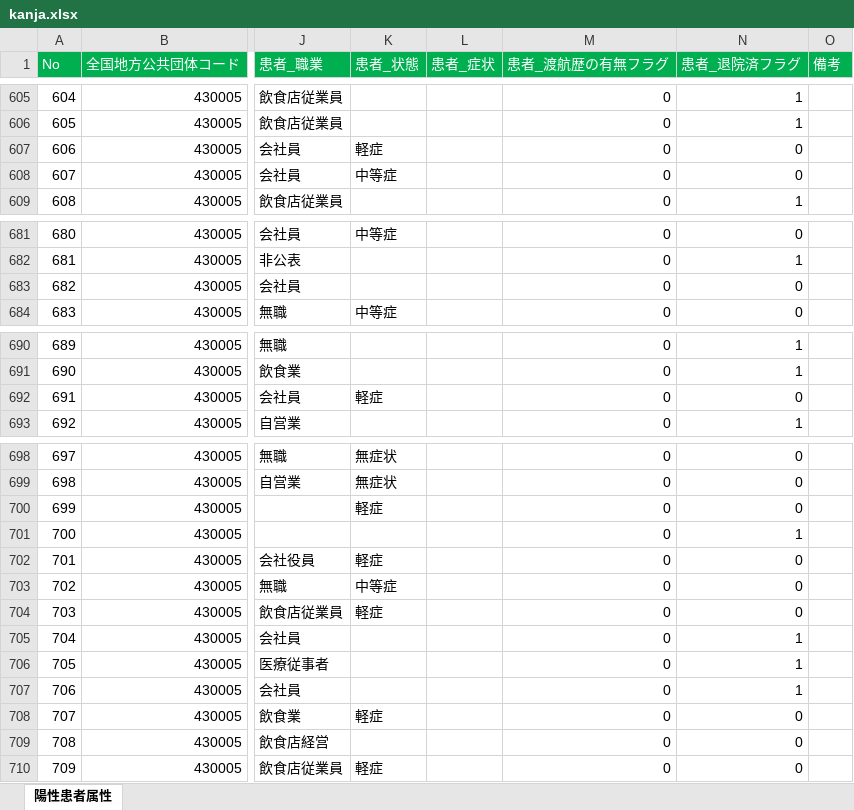
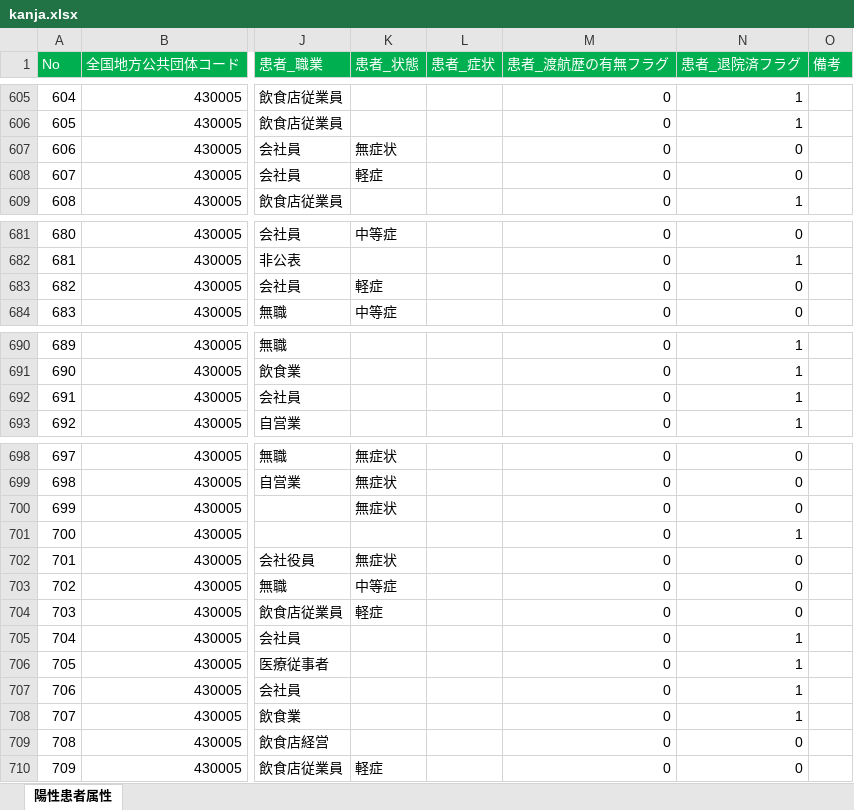
Before and after one commit to makoragi/kumamoto-covid19, an Excel workbook: kanja.xlsx, sheet 陽性患者属性, drawn as a sheet; only a part is shown, gaps mark what is left out; values as stored, in another font and other column widths than the file's, no borders; the diff covers the shown part only; the diff names each change by its address in the sheet, - before the commit and + after, or states it on an @@ line.

```diff
--- a/kanja.xlsx (sheet 陽性患者属性)
+++ b/kanja.xlsx (sheet 陽性患者属性)
-K607 (患者_状態): 軽症
+K607 (患者_状態): 無症状
-K608 (患者_状態): 中等症
+K608 (患者_状態): 軽症
-K683 (患者_状態): (empty)
+K683 (患者_状態): 軽症
-K692 (患者_状態): 軽症
+K692 (患者_状態): (empty)
-N692 (患者_退院済フラグ): 0
+N692 (患者_退院済フラグ): 1
-K700 (患者_状態): 軽症
+K700 (患者_状態): 無症状
-K702 (患者_状態): 軽症
+K702 (患者_状態): 無症状
-K708 (患者_状態): 軽症
+K708 (患者_状態): (empty)
-N708 (患者_退院済フラグ): 0
+N708 (患者_退院済フラグ): 1
```
Also changed, not shown: 5 added rows and 18 edited cells elsewhere in this sheet, kensa.xlsx, 1 other file.
